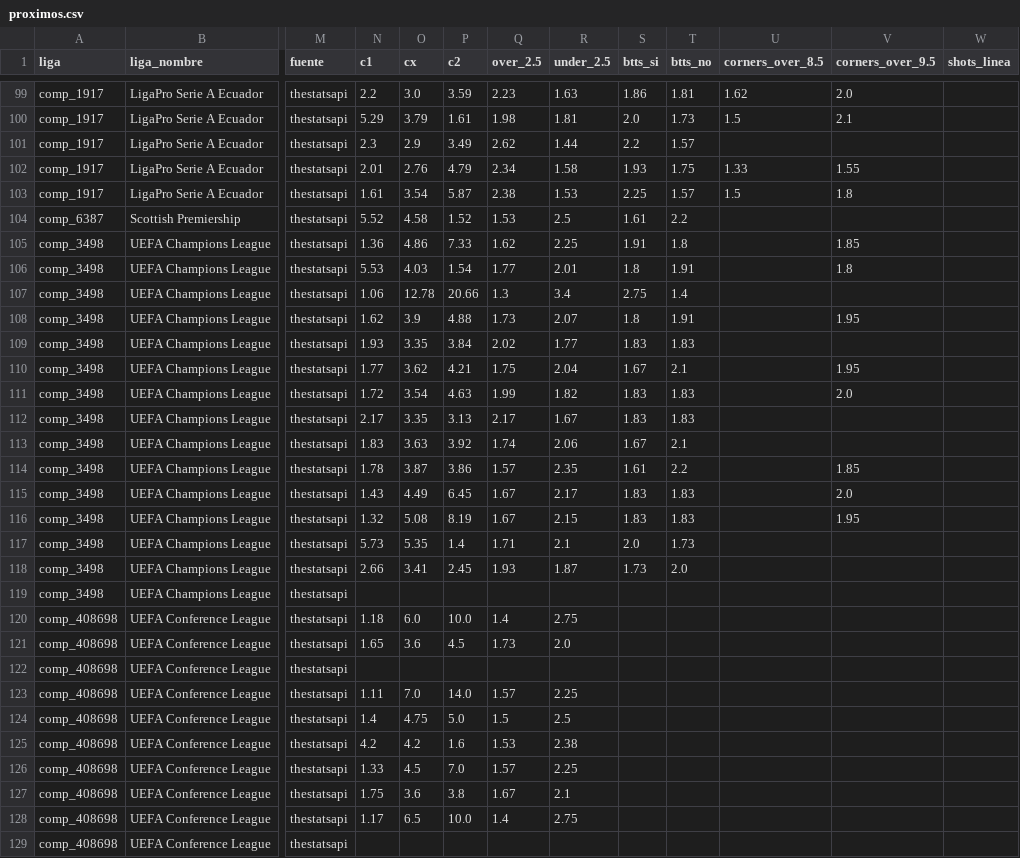
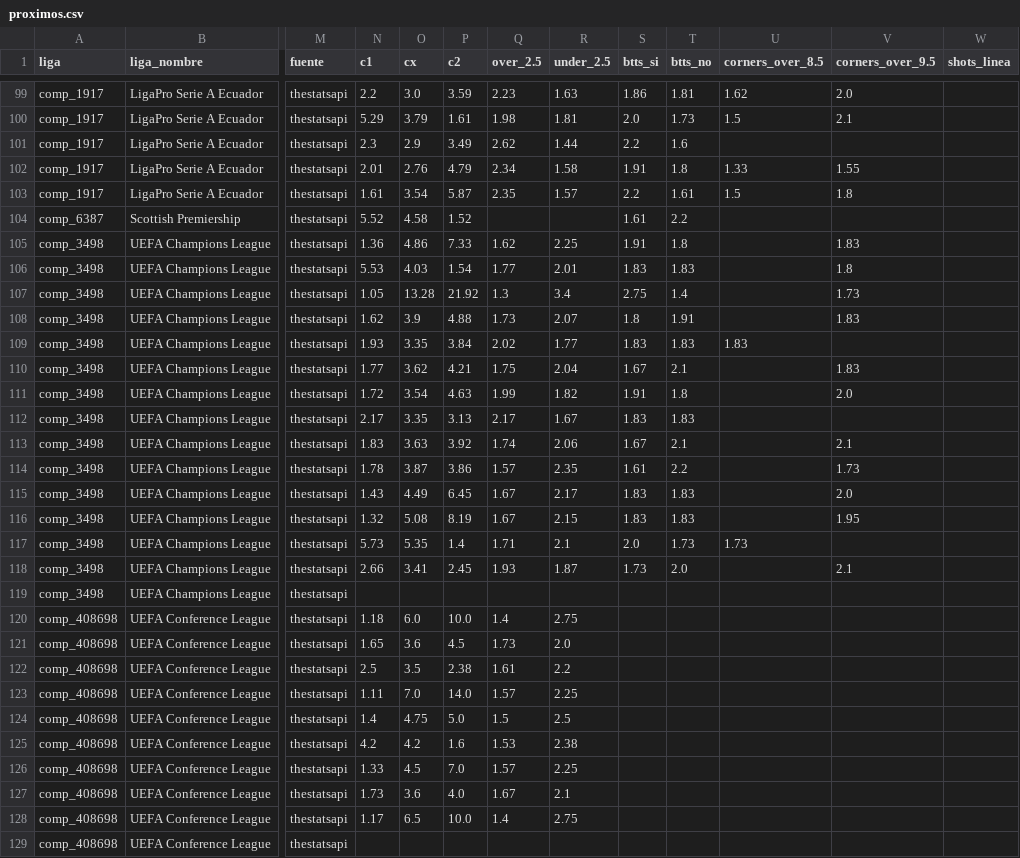
Before and after one commit to Sportpicks/SportPicks-Ligas, a CSV file: Data/partidos/proximos.csv, drawn as a sheet; only a part is shown, gaps mark what is left out; the diff covers the shown part only; the diff names each change by its address in the sheet, - before the commit and + after, or states it on an @@ line.

```diff
--- a/Data/partidos/proximos.csv
+++ b/Data/partidos/proximos.csv
-T101 (btts_no): 1.57
+T101 (btts_no): 1.6
-S102 (btts_si): 1.93
+S102 (btts_si): 1.91
-T102 (btts_no): 1.75
+T102 (btts_no): 1.8
-Q103 (over_2.5): 2.38
+Q103 (over_2.5): 2.35
-R103 (under_2.5): 1.53
+R103 (under_2.5): 1.57
-S103 (btts_si): 2.25
+S103 (btts_si): 2.2
-T103 (btts_no): 1.57
+T103 (btts_no): 1.61
-Q104 (over_2.5): 1.53
+Q104 (over_2.5): (empty)
-R104 (under_2.5): 2.5
+R104 (under_2.5): (empty)
-V105 (corners_over_9.5): 1.85
+V105 (corners_over_9.5): 1.83
-S106 (btts_si): 1.8
+S106 (btts_si): 1.83
-T106 (btts_no): 1.91
+T106 (btts_no): 1.83
-N107 (c1): 1.06
+N107 (c1): 1.05
-O107 (cx): 12.78
+O107 (cx): 13.28
-P107 (c2): 20.66
+P107 (c2): 21.92
-V107 (corners_over_9.5): (empty)
+V107 (corners_over_9.5): 1.73
-V108 (corners_over_9.5): 1.95
+V108 (corners_over_9.5): 1.83
-U109 (corners_over_8.5): (empty)
+U109 (corners_over_8.5): 1.83
-V110 (corners_over_9.5): 1.95
+V110 (corners_over_9.5): 1.83
-S111 (btts_si): 1.83
+S111 (btts_si): 1.91
-T111 (btts_no): 1.83
+T111 (btts_no): 1.8
-V113 (corners_over_9.5): (empty)
+V113 (corners_over_9.5): 2.1
-V114 (corners_over_9.5): 1.85
+V114 (corners_over_9.5): 1.73
-U117 (corners_over_8.5): (empty)
+U117 (corners_over_8.5): 1.73
-V118 (corners_over_9.5): (empty)
+V118 (corners_over_9.5): 2.1
-N122 (c1): (empty)
+N122 (c1): 2.5
-O122 (cx): (empty)
+O122 (cx): 3.5
-P122 (c2): (empty)
+P122 (c2): 2.38
-Q122 (over_2.5): (empty)
+Q122 (over_2.5): 1.61
-R122 (under_2.5): (empty)
+R122 (under_2.5): 2.2
-N127 (c1): 1.75
+N127 (c1): 1.73
-P127 (c2): 3.8
+P127 (c2): 4.0
```
Also changed, not shown: 78 edited cells elsewhere in this file, Data/historial_picks.csv, Data/resultados_log.csv, 3 other files.
